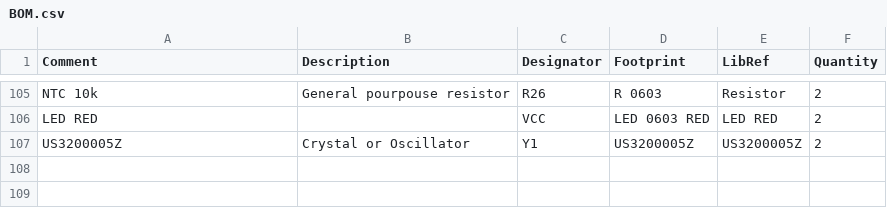
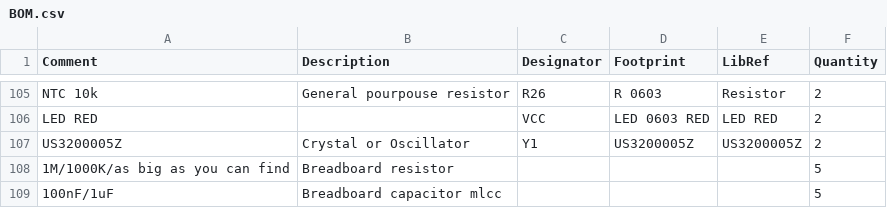
Before and after one commit to Tacot3589/evangelion-turbo, a CSV file: BOM.csv, drawn as a sheet; only a part is shown, gaps mark what is left out; the diff names each change by its address in the sheet, - before the commit and + after, or states it on an @@ line.

```diff
--- a/BOM.csv
+++ b/BOM.csv
+row 108: 1M/1000K/as big as you can find | Breadboard resistor |  |  |  | 5
+row 109: 100nF/1uF | Breadboard capacitor mlcc |  |  |  | 5
```
Also changed, not shown: 2 other files.
